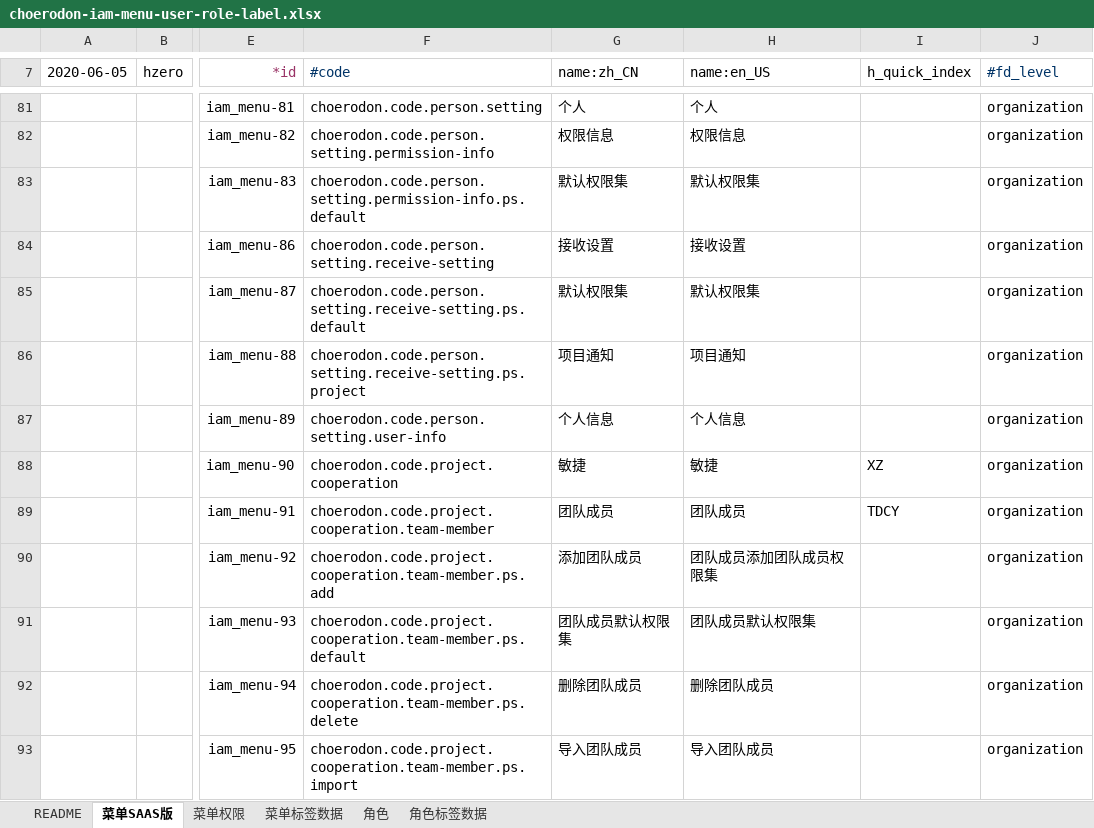
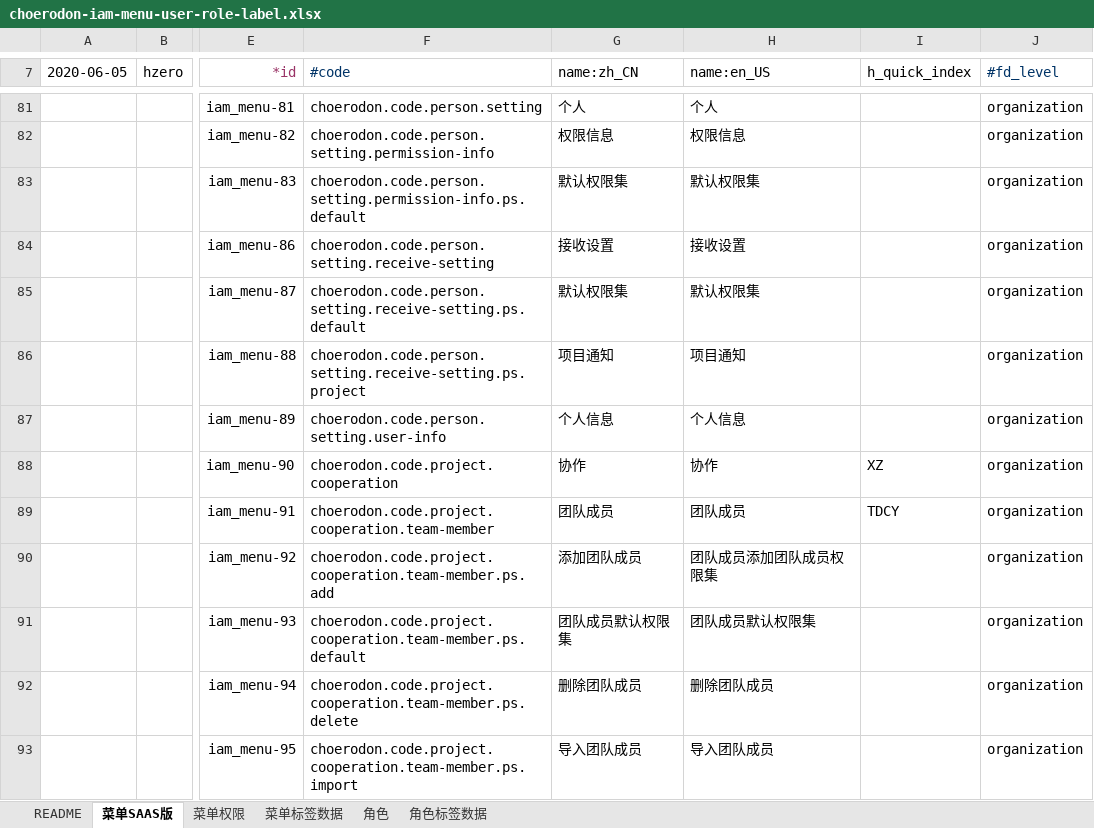
Before and after one commit to open-hand/choerodon-iam, an Excel workbook: src/main/resources/script/db/init-data/hzero_platform/hzero_platform/choerodon-iam-menu-user-role-label.xlsx, sheet 菜单SAAS版, drawn as a sheet; only a part is shown, gaps mark what is left out; values as stored, in another font and other column widths than the file's, no borders; the diff names each change by its address in the sheet, - before the commit and + after, or states it on an @@ line.

Commit message:
[IMP] 修改菜单文案

```diff
--- a/src/main/resources/script/db/init-data/hzero_platform/hzero_platform/choerodon-iam-menu-user-role-label.xlsx (sheet 菜单SAAS版)
+++ b/src/main/resources/script/db/init-data/hzero_platform/hzero_platform/choerodon-iam-menu-user-role-label.xlsx (sheet 菜单SAAS版)
-G88 (name:zh_CN): 敏捷
+G88 (name:zh_CN): 协作
-H88 (name:en_US): 敏捷
+H88 (name:en_US): 协作
```
